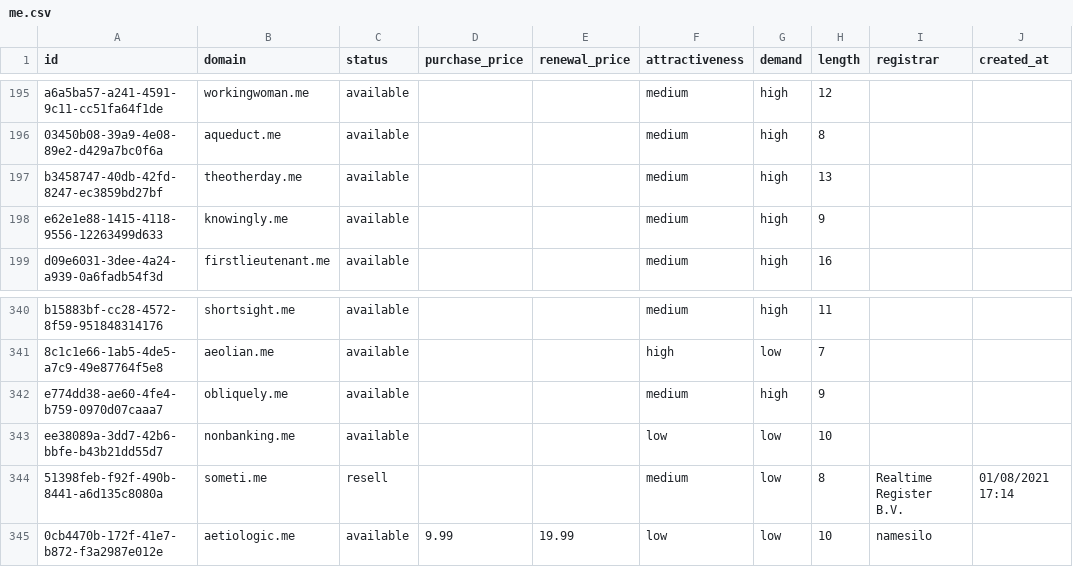
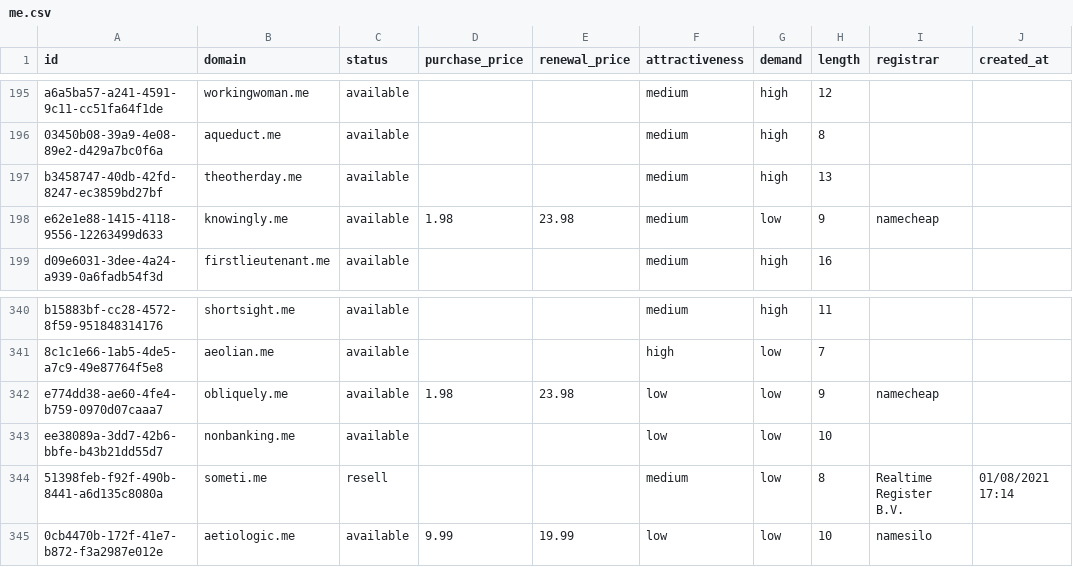
Before and after one commit to UniqueDomains/me-oneword-domains, a CSV file: me.csv, drawn as a sheet; only a part is shown, gaps mark what is left out; the diff names each change by its address in the sheet, - before the commit and + after, or states it on an @@ line.

Commit message:
Domains update

```diff
--- a/me.csv
+++ b/me.csv
-D198 (purchase_price): (empty)
+D198 (purchase_price): 1.98
-E198 (renewal_price): (empty)
+E198 (renewal_price): 23.98
-G198 (demand): high
+G198 (demand): low
-I198 (registrar): (empty)
+I198 (registrar): namecheap
-D342 (purchase_price): (empty)
+D342 (purchase_price): 1.98
-E342 (renewal_price): (empty)
+E342 (renewal_price): 23.98
-F342 (attractiveness): medium
+F342 (attractiveness): low
-G342 (demand): high
+G342 (demand): low
-I342 (registrar): (empty)
+I342 (registrar): namecheap
```
Also changed, not shown: 4 other files.
